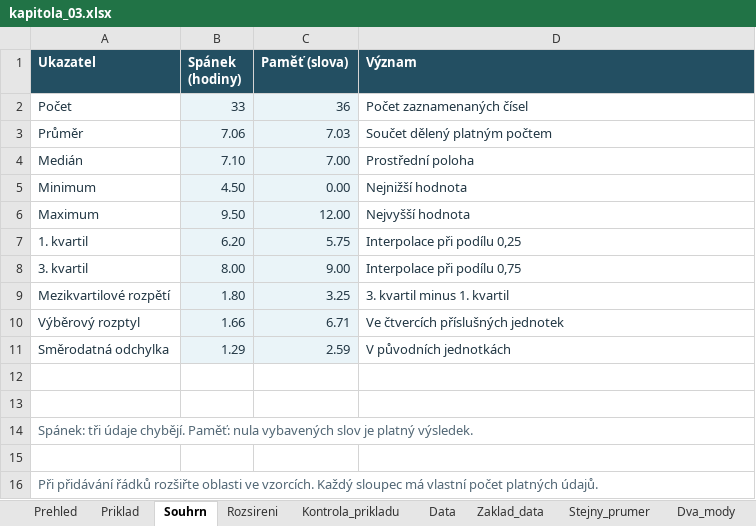
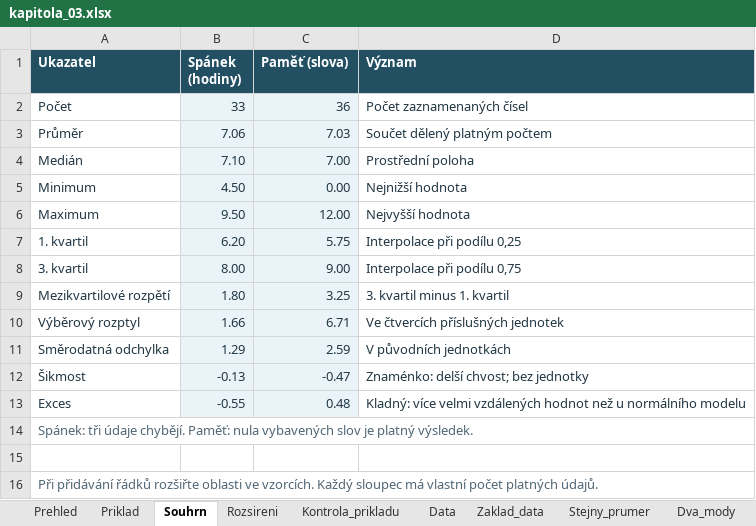
Before and after one commit to reckak/statistics-for-psychology, an Excel workbook: data/kapitola_03.xlsx, sheet Souhrn, drawn as a sheet; values as stored, in another font and other column widths than the file's, no borders; the diff names each change by its address in the sheet, - before the commit and + after, or states it on an @@ line.

```diff
--- a/data/kapitola_03.xlsx (sheet Souhrn)
+++ b/data/kapitola_03.xlsx (sheet Souhrn)
-row 12: (empty)
+row 12: Šikmost | -0.13 | -0.47 | Znaménko: delší chvost; bez jednotky
-B12:C13 fill: none
+B12:C13 fill: #EAF4F8
-row 13: (empty)
+row 13: Exces | -0.55 | 0.48 | Kladný: více velmi vzdálených hodnot než u normálního modelu
```
Also changed, not shown: sheet Prehled, sheet U15_sikmost, sheet Entropie_data, sheet Spicatost, other sheet tabs, data/kapitola_04.xlsx, 21 other files.
